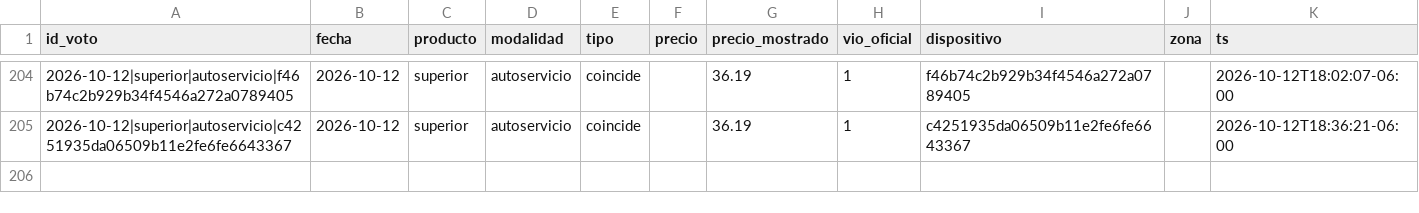
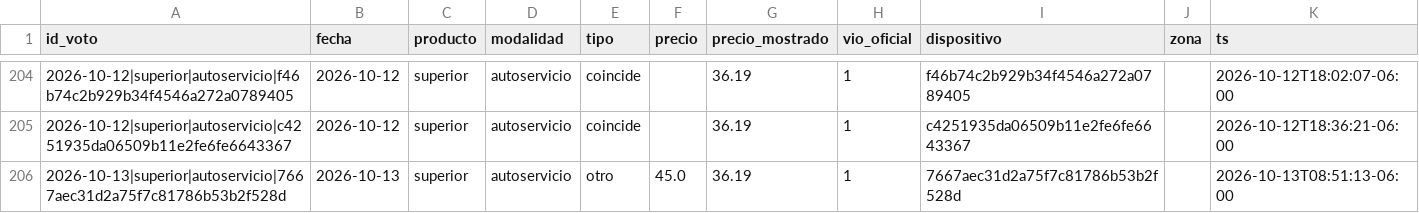
Before and after one commit to yartoorsdar/gasolina-gt, a CSV file: data/db/votos.csv, drawn as a sheet; only a part is shown, gaps mark what is left out; the diff names each change by its address in the sheet, - before the commit and + after, or states it on an @@ line.

```diff
--- a/data/db/votos.csv
+++ b/data/db/votos.csv
+row 206: 2026-10-13|superior|autoservicio|7667aec31d2a75f7c81786b53b2f528d | 2026-10-13 | superior | autoservicio | otro | 45.0 | 36.19 | 1 | 7667aec31d2a75f7c81786b53b2f528d |  | 2026-10-13T08:51:13-06:00
```
Also changed, not shown: data/db/articulos.csv, data/db/calibracion.csv, 2 other files.
